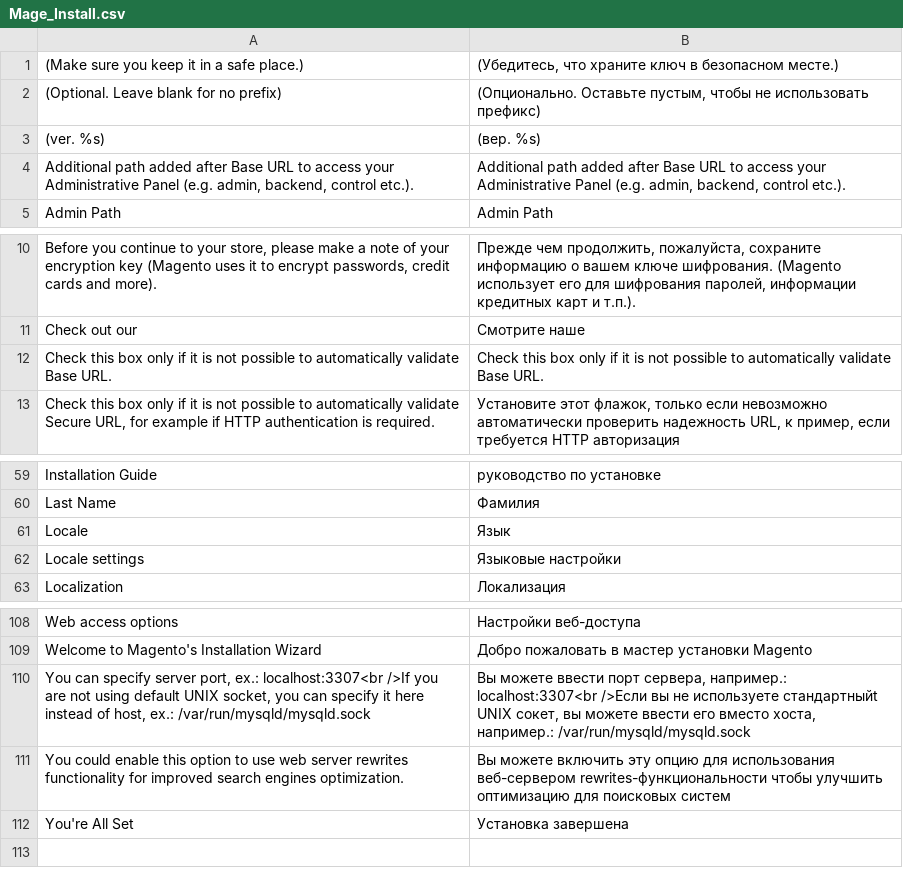
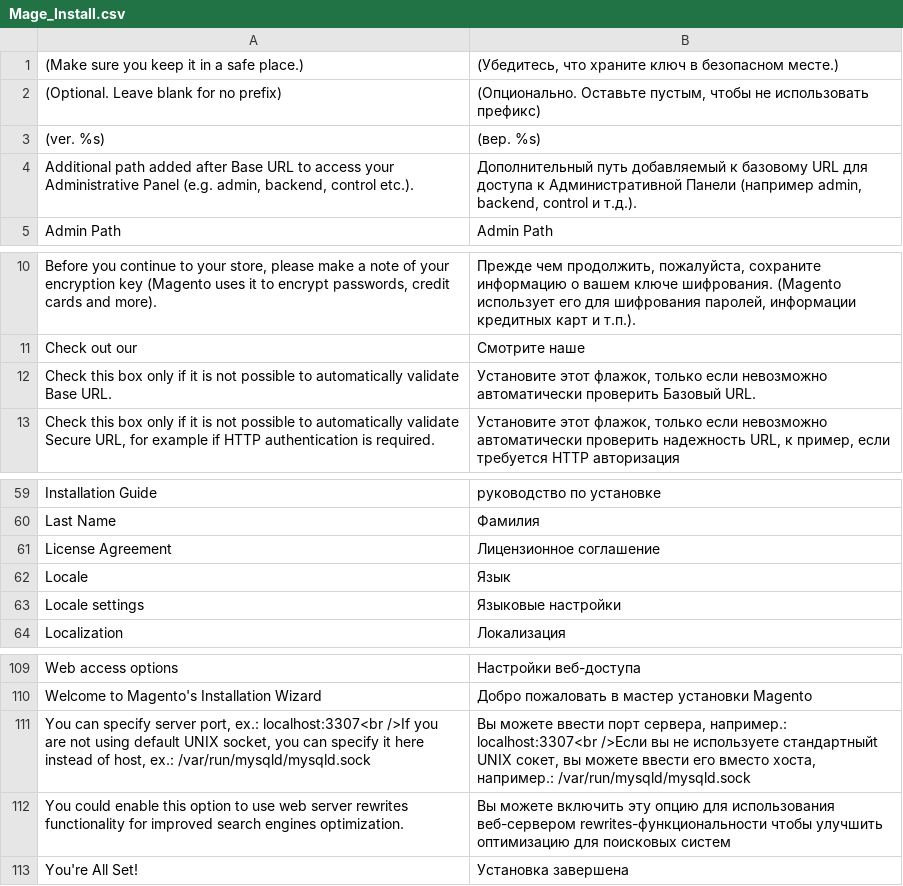
Before and after one commit to alexdrupal/magento_ru_ru, a CSV file: Mage_Install.csv, drawn as a sheet; only a part is shown, gaps mark what is left out.

Commit message:
Fixed some bugs

```diff
--- a/Mage_Install.csv
+++ b/Mage_Install.csv
@@ -3,3 +3,3 @@
 "(ver. %s)","(вер. %s)"
-"Additional path added after Base URL to access your Administrative Panel (e.g. admin, backend, control etc.).","Additional path added after Base URL to access your Administrative Panel (e.g. admin, backend, control etc.)."
+"Additional path added after Base URL to access your Administrative Panel (e.g. admin, backend, control etc.).","Дополнительный путь добавляемый к базовому URL для доступа к Административной Панели (например admin, backend, control и т.д.)."
 "Admin Path","Admin Path"
@@ -11,3 +11,3 @@
 "Check out our","Смотрите наше"
-"Check this box only if it is not possible to automatically validate Base URL.","Check this box only if it is not possible to automatically validate Base URL."
+"Check this box only if it is not possible to automatically validate Base URL.","Установите этот флажок, только если невозможно автоматически проверить Базовый URL."
 "Check this box only if it is not possible to automatically validate Secure URL, for example if HTTP authentication is required.","Установите этот флажок, только если невозможно автоматически проверить надежность URL, к пример, если требуется HTTP авторизация"
@@ -60,2 +60,3 @@
 "Last Name","Фамилия"
+"License Agreement","Лицензионное соглашение"
 "Locale","Язык"
@@ -111,2 +112,2 @@
 "You could enable this option to use web server rewrites functionality for improved search engines optimization.","Вы можете включить эту опцию для использования веб-сервером rewrites-функциональности чтобы улучшить оптимизацию для поисковых систем"
-"You're All Set","Установка завершена"
+"You're All Set!","Установка завершена"
```
